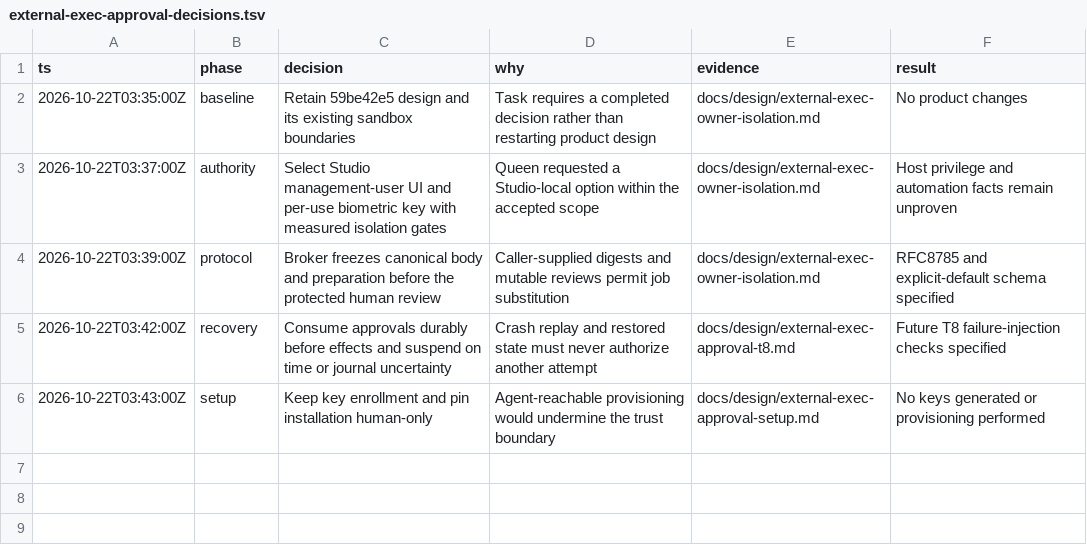
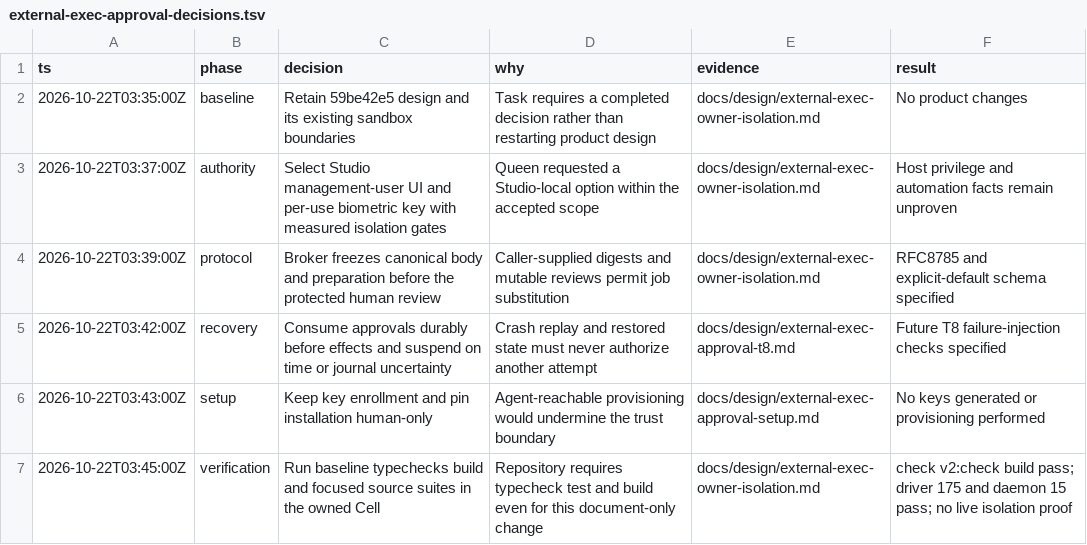
Before and after one commit to honeybeehq/honeybee, a TSV file: docs/design/external-exec-approval-decisions.tsv, drawn as a sheet; the diff names each change by its address in the sheet, - before the commit and + after, or states it on an @@ line.

```diff
--- a/docs/design/external-exec-approval-decisions.tsv
+++ b/docs/design/external-exec-approval-decisions.tsv
+row 7: 2026-10-22T03:45:00Z | verification | Run baseline typechecks build and focused source suites in the owned Cell | Repository requires typecheck test and build even for this document-only change | docs/design/external-exec-owner-isolation.md | check v2:check build pass; driver 175 and daemon 15 pass; no live isolation proof
```
Also changed, not shown: 1 other file.
